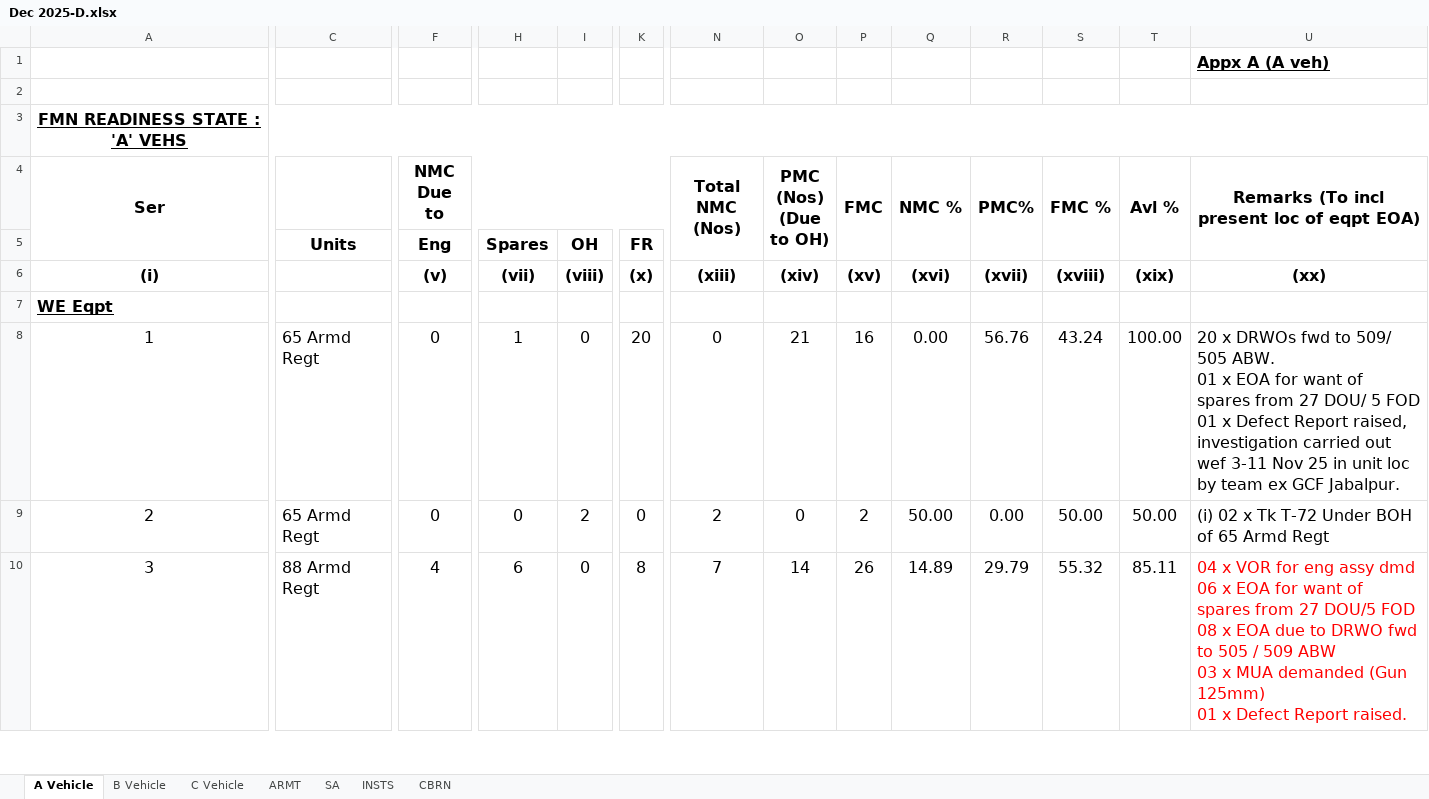
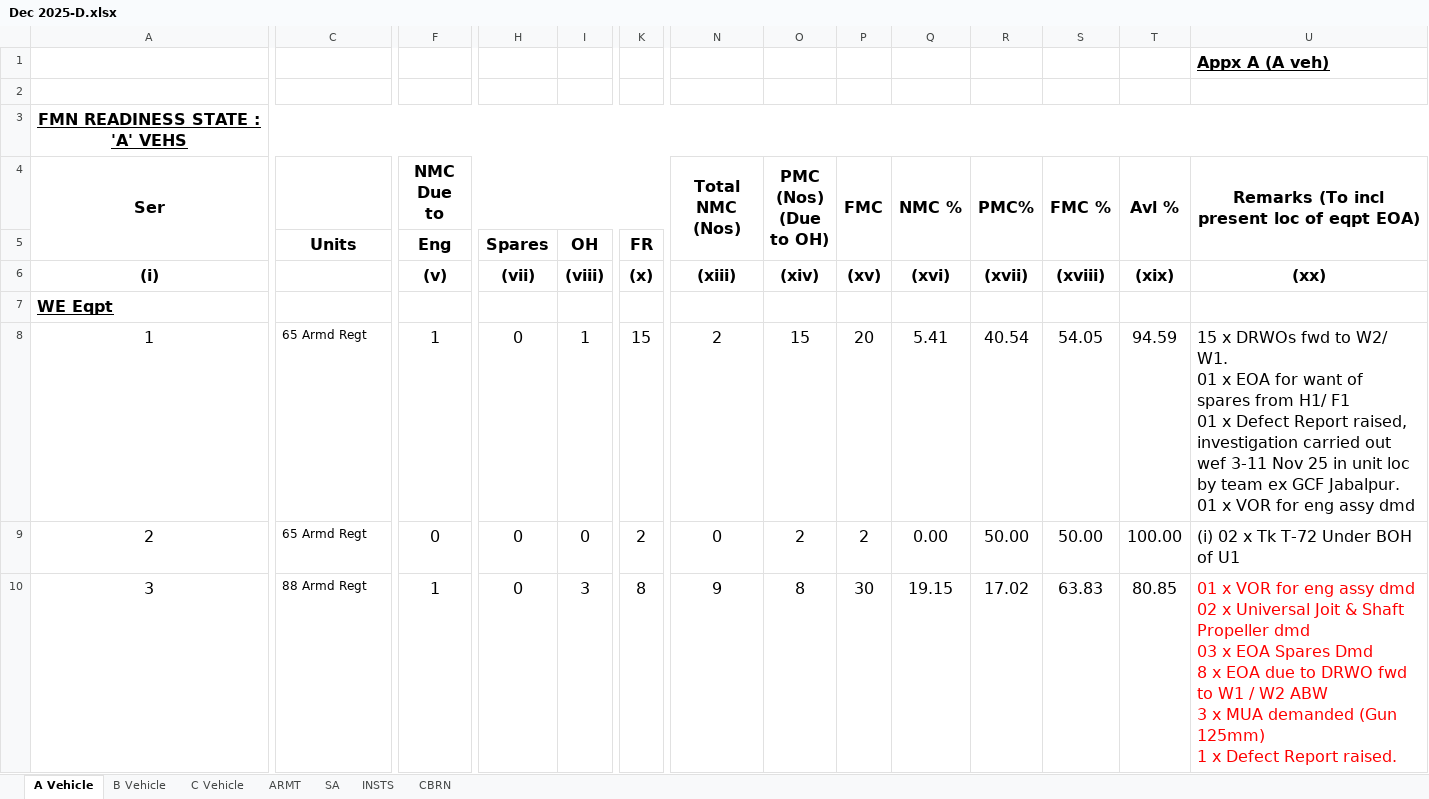
Before and after one commit to aptsoftware-git/fwDemo, an Excel workbook: data/FRS_cleaned/Dec/Fmn D Dec/Dec 2025-D.xlsx, sheet A Vehicle, drawn as a sheet; only a part is shown, gaps mark what is left out; values as stored, in another font and other column widths than the file's, no borders; removed rows and columns are numbered as before the commit, all else as after; rows hold the shown columns only; ↵ is a line break in a cell; the diff covers the shown part only; the diff names each change by its address in the sheet, - before the commit and + after, or states it on an @@ line.

Commit message:
Added remote and local data for of A1 for Dec 2025

```diff
--- a/data/FRS_cleaned/Dec/Fmn D Dec/Dec 2025-D.xlsx (sheet A Vehicle)
+++ b/data/FRS_cleaned/Dec/Fmn D Dec/Dec 2025-D.xlsx (sheet A Vehicle)
@@ C8:C9 text size: smaller @@
-F8 (NMC Due to): 0
+F8 (NMC Due to): 1
-H8: 1
+H8: 0
-I8: 0
+I8: 1
-K8: 20
+K8: 15
-N8 (Total NMC (Nos)): 0
+N8 (Total NMC (Nos)): 2
-O8 (PMC (Nos) (Due to OH)): 21
+O8 (PMC (Nos) (Due to OH)): 15
-P8 (FMC): 16
+P8 (FMC): 20
-Q8 (NMC %): 0.00
+Q8 (NMC %): 5.41
-R8 (PMC%): 56.76
+R8 (PMC%): 40.54
-S8 (FMC %): 43.24
+S8 (FMC %): 54.05
-T8 (Avl %): 100.00
+T8 (Avl %): 94.59
-U8: 20 x DRWOs fwd to 509/ 505 ABW. ↵ 01 x EOA for want of spares from 27 DOU/ 5 FOD ↵ 01 x Defect Report raised, investigation carried out wef 3-11 Nov 25 in unit loc by team ex GCF Jabalpur.
+U8: 15 x DRWOs fwd to W2/ W1. ↵ 01 x EOA for want of spares from H1/ F1 ↵ 01 x Defect Report raised, investigation carried out wef 3-11 Nov 25 in unit loc by team ex GCF Jabalpur. ↵ 01 x VOR for eng assy dmd
-I9: 2
+I9: 0
-K9: 0
+K9: 2
-N9 (Total NMC (Nos)): 2
+N9 (Total NMC (Nos)): 0
-O9 (PMC (Nos) (Due to OH)): 0
+O9 (PMC (Nos) (Due to OH)): 2
-Q9 (NMC %): 50.00
+Q9 (NMC %): 0.00
-R9 (PMC%): 0.00
+R9 (PMC%): 50.00
-T9 (Avl %): 50.00
+T9 (Avl %): 100.00
-U9: (i) 02 x Tk T-72 Under BOH of 65 Armd Regt
+U9: (i) 02 x Tk T-72 Under BOH of U1
-row 10: 3 | 88 Armd Regt | 4 | 6 | 0 | 8 | 7 | 14 | 26 | 14.89 | 29.79 | 55.32 | 85.11 | 04 x VOR for eng assy dmd ↵ 06 x EOA for want of spares from 27 DOU/5 FOD ↵ 08 x EOA due to DRWO fwd to 505 / 509 ABW ↵ 03 x MUA demanded (Gun 125mm) ↵ 01 x Defect Report raised.
+row 10: 3 | 88 Armd Regt | 1 | 0 | 3 | 8 | 9 | 8 | 30 | 19.15 | 17.02 | 63.83 | 80.85 | 01 x VOR for eng assy dmd ↵ 02 x Universal Joit & Shaft Propeller dmd ↵ 03 x EOA Spares Dmd ↵ 8 x EOA due to DRWO fwd to W1 / W2 ABW ↵ 3 x MUA demanded (Gun 125mm) ↵ 1 x Defect Report raised.
```
Also changed, not shown: 23 removed rows, 80 edited cells and cell formats elsewhere in this sheet, 2 other files.
